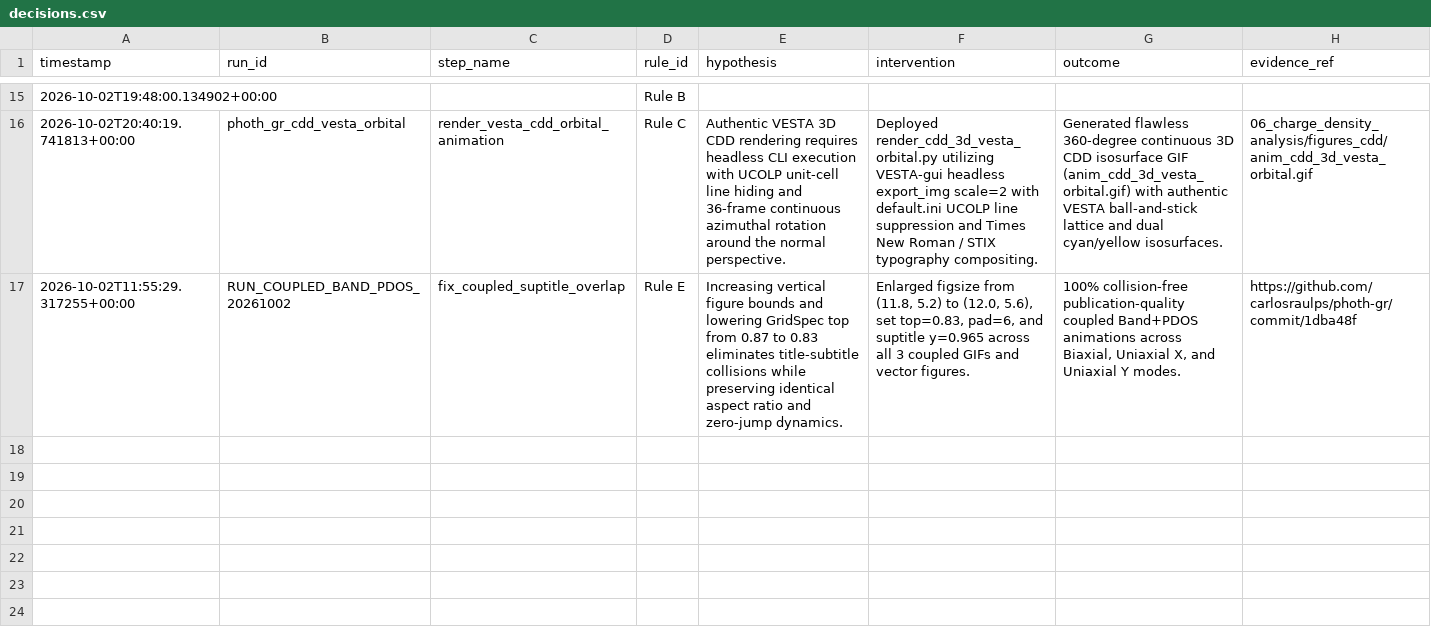
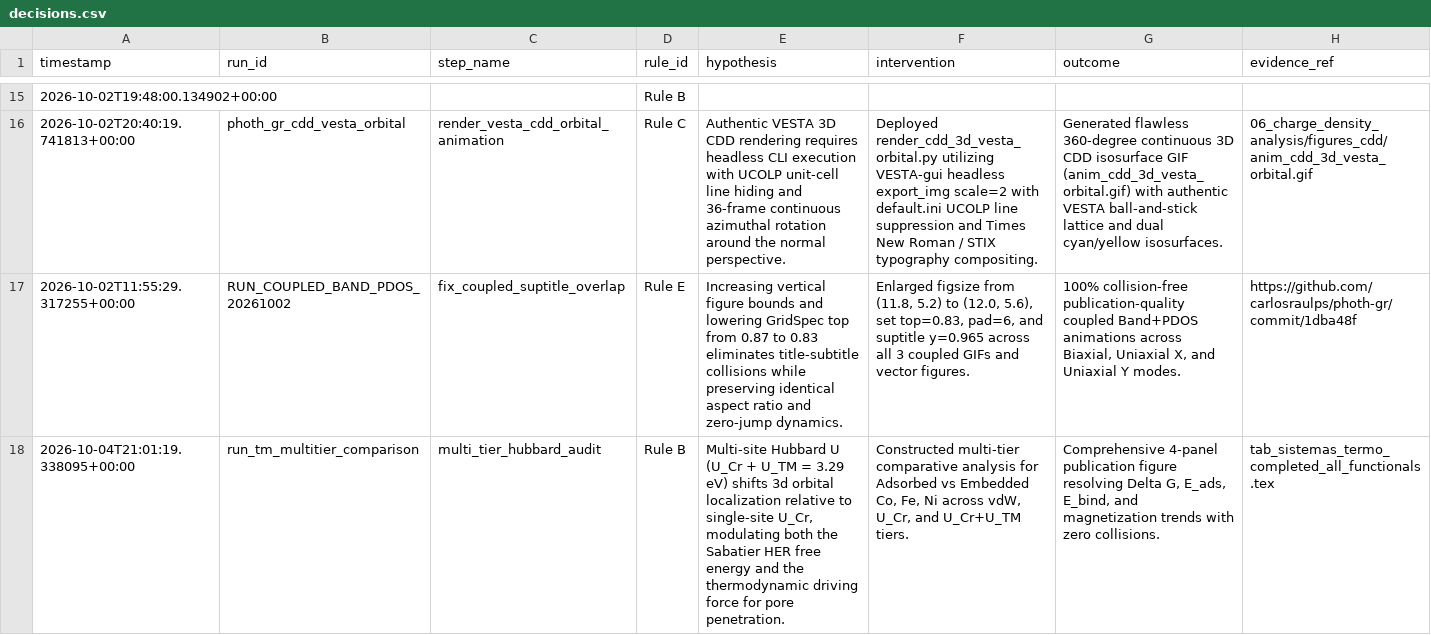
Before and after one commit to carlosraulps/scientific-research-mcp, a CSV file: logs/decisions.csv, drawn as a sheet; only a part is shown, gaps mark what is left out.

Commit message:
logs, desicion, evidence, crcl3 tm ads, phono band exp

```diff
--- a/logs/decisions.csv
+++ b/logs/decisions.csv
@@ -17 +17,2 @@ timestamp,run_id,step_name,rule_id,hypothesis,intervention,outcome,evidence_ref
 2026-10-02T11:55:29.317255+00:00,RUN_COUPLED_BAND_PDOS_20261002,fix_coupled_suptitle_overlap,Rule E,Increasing vertical figure bounds and lowering GridSpec top from 0.87 to 0.83 eliminates title-subtitle collisions while preserving identical aspect ratio and zero-jump dynamics.,"Enlarged figsize from (11.8, 5.2) to (12.0, 5.6), set top=0.83, pad=6, and suptitle y=0.965 across all 3 coupled GIFs and vector figures.","100% collision-free publication-quality coupled Band+PDOS animations across Biaxial, Uniaxial X, and Uniaxial Y modes.",https://github.com/carlosraulps/photh-gr/commit/1dba48f
+2026-10-04T21:01:19.338095+00:00,run_tm_multitier_comparison,multi_tier_hubbard_audit,Rule B,"Multi-site Hubbard U (U_Cr + U_TM = 3.29 eV) shifts 3d orbital localization relative to single-site U_Cr, modulating both the Sabatier HER free energy and the thermodynamic driving force for pore penetration.","Constructed multi-tier comparative analysis for Adsorbed vs Embedded Co, Fe, Ni across vdW, U_Cr, and U_Cr+U_TM tiers.","Comprehensive 4-panel publication figure resolving Delta G, E_ads, E_bind, and magnetization trends with zero collisions.",tab_sistemas_termo_completed_all_functionals.tex
```
Also changed, not shown: 9 other files.
